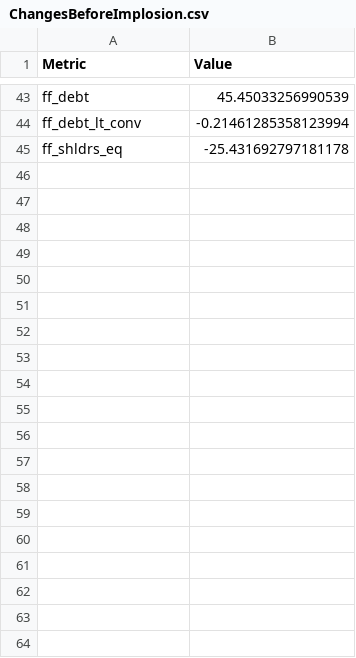
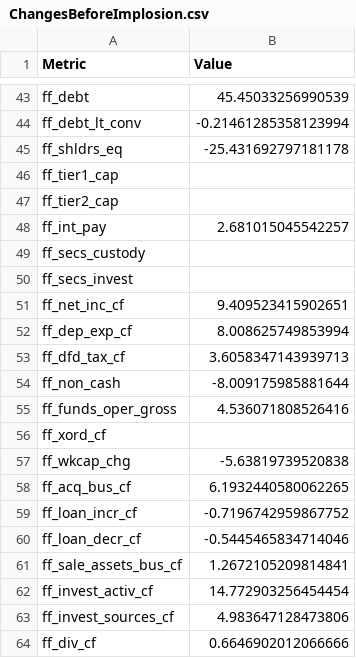
Before and after one commit to Zaki171/Catastrophic-Stock-Implosion-Detection, a CSV file: ChangesBeforeImplosion.csv, drawn as a sheet; only a part is shown, gaps mark what is left out; the diff covers the shown part only.

```diff
--- a/ChangesBeforeImplosion.csv
+++ b/ChangesBeforeImplosion.csv
@@ -45 +45,20 @@ ff_debt_lt_conv,-0.21461285358123994
 ff_shldrs_eq,-25.431692797181178
+ff_tier1_cap,
+ff_tier2_cap,
+ff_int_pay,2.681015045542257
+ff_secs_custody,
+ff_secs_invest,
+ff_net_inc_cf,9.409523415902651
+ff_dep_exp_cf,8.008625749853994
+ff_dfd_tax_cf,3.6058347143939713
+ff_non_cash,-8.009175985881644
+ff_funds_oper_gross,4.536071808526416
+ff_xord_cf,
+ff_wkcap_chg,-5.63819739520838
+ff_acq_bus_cf,6.1932440580062265
+ff_loan_incr_cf,-0.7196742959867752
+ff_loan_decr_cf,-0.5445465834714046
+ff_sale_assets_bus_cf,1.2672105209814841
+ff_invest_activ_cf,14.772903256454454
+ff_invest_sources_cf,4.983647128473806
+ff_div_cf,0.6646902012066666
```
Also changed, not shown: 30 added rows elsewhere in this file, 3 other files.
